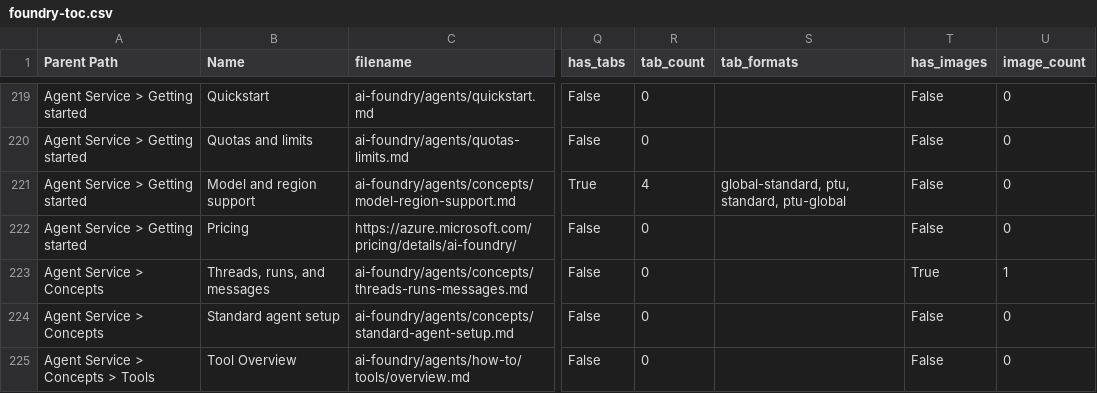
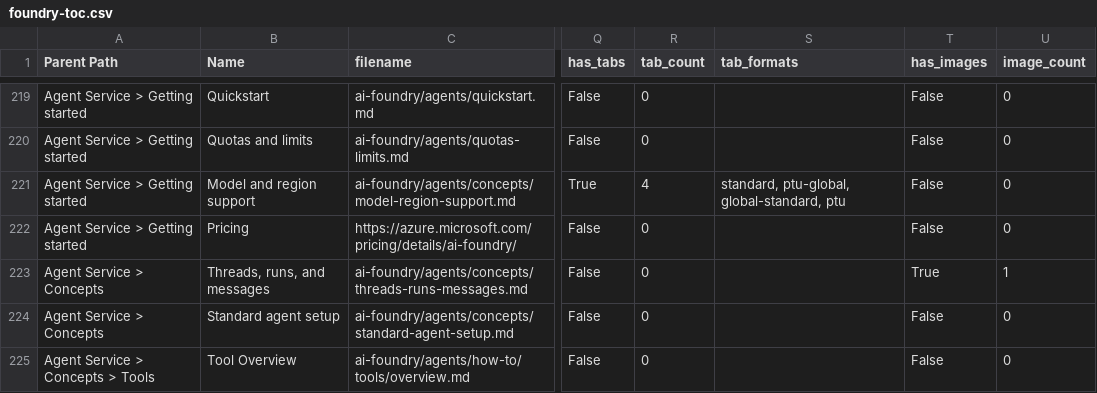
Before and after one commit to sdgilley/toc-tools, a CSV file: foundry-toc.csv, drawn as a sheet; only a part is shown, gaps mark what is left out; the diff covers the shown part only; the diff names each change by its address in the sheet, - before the commit and + after, or states it on an @@ line.

```diff
--- a/foundry-toc.csv
+++ b/foundry-toc.csv
-S221 (tab_formats): global-standard, ptu, standard, ptu-global
+S221 (tab_formats): standard, ptu-global, global-standard, ptu
```
Also changed, not shown: 39 edited cells elsewhere in this file, foundry-toc-metadata.csv, 1 other file.
